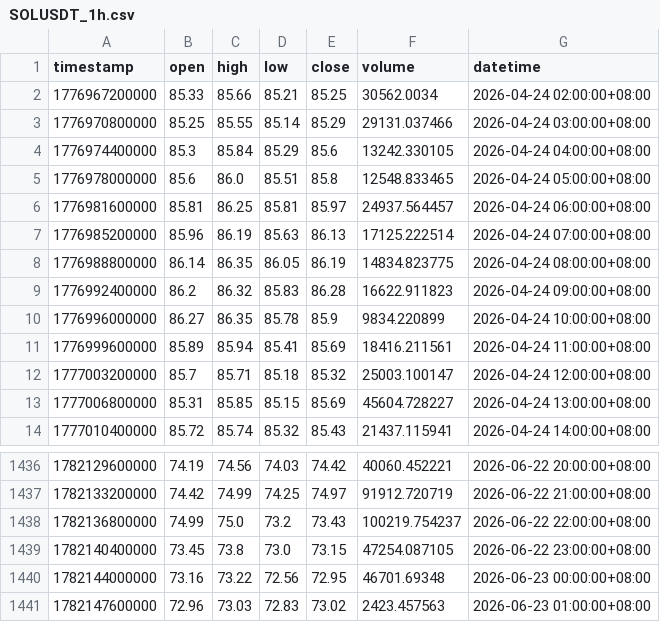
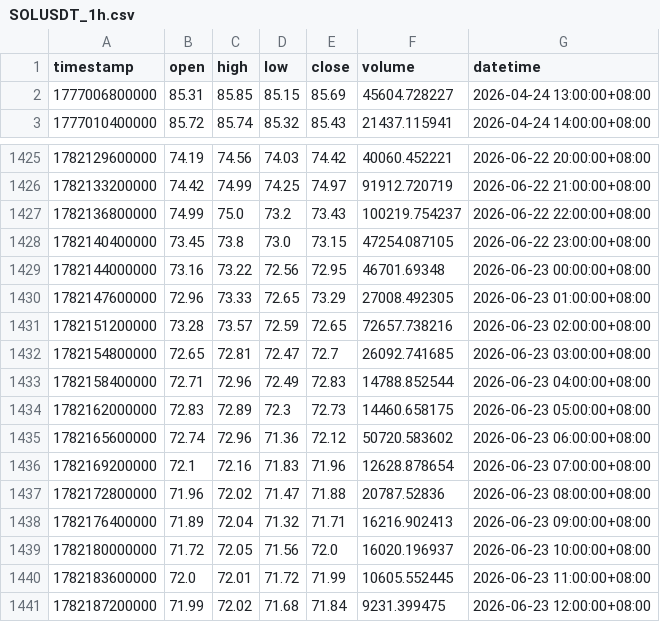
Before and after one commit to jabine9966/sol-perp-quant-report, a CSV file: data/SOLUSDT_1h.csv, drawn as a sheet; only a part is shown, gaps mark what is left out.

```diff
--- a/data/SOLUSDT_1h.csv
+++ b/data/SOLUSDT_1h.csv
@@ -1,13 +1,2 @@
 timestamp,open,high,low,close,volume,datetime
-1776967200000,85.33,85.66,85.21,85.25,30562.0034,2026-04-24 02:00:00+08:00
-1776970800000,85.25,85.55,85.14,85.29,29131.037466,2026-04-24 03:00:00+08:00
-1776974400000,85.3,85.84,85.29,85.6,13242.330105,2026-04-24 04:00:00+08:00
-1776978000000,85.6,86.0,85.51,85.8,12548.833465,2026-04-24 05:00:00+08:00
-1776981600000,85.81,86.25,85.81,85.97,24937.564457,2026-04-24 06:00:00+08:00
-1776985200000,85.96,86.19,85.63,86.13,17125.222514,2026-04-24 07:00:00+08:00
-1776988800000,86.14,86.35,86.05,86.19,14834.823775,2026-04-24 08:00:00+08:00
-1776992400000,86.2,86.32,85.83,86.28,16622.911823,2026-04-24 09:00:00+08:00
-1776996000000,86.27,86.35,85.78,85.9,9834.220899,2026-04-24 10:00:00+08:00
-1776999600000,85.89,85.94,85.41,85.69,18416.211561,2026-04-24 11:00:00+08:00
-1777003200000,85.7,85.71,85.18,85.32,25003.100147,2026-04-24 12:00:00+08:00
 1777006800000,85.31,85.85,85.15,85.69,45604.728227,2026-04-24 13:00:00+08:00
@@ -1440,2 +1429,13 @@ timestamp,open,high,low,close,volume,datetime
 1782144000000,73.16,73.22,72.56,72.95,46701.69348,2026-06-23 00:00:00+08:00
-1782147600000,72.96,73.03,72.83,73.02,2423.457563,2026-06-23 01:00:00+08:00
+1782147600000,72.96,73.33,72.65,73.29,27008.492305,2026-06-23 01:00:00+08:00
+1782151200000,73.28,73.57,72.59,72.65,72657.738216,2026-06-23 02:00:00+08:00
+1782154800000,72.65,72.81,72.47,72.7,26092.741685,2026-06-23 03:00:00+08:00
+1782158400000,72.71,72.96,72.49,72.83,14788.852544,2026-06-23 04:00:00+08:00
+1782162000000,72.83,72.89,72.3,72.73,14460.658175,2026-06-23 05:00:00+08:00
+1782165600000,72.74,72.96,71.36,72.12,50720.583602,2026-06-23 06:00:00+08:00
+1782169200000,72.1,72.16,71.83,71.96,12628.878654,2026-06-23 07:00:00+08:00
+1782172800000,71.96,72.02,71.47,71.88,20787.52836,2026-06-23 08:00:00+08:00
+1782176400000,71.89,72.04,71.32,71.71,16216.902413,2026-06-23 09:00:00+08:00
+1782180000000,71.72,72.05,71.56,72.0,16020.196937,2026-06-23 10:00:00+08:00
+1782183600000,72.0,72.01,71.72,71.99,10605.552445,2026-06-23 11:00:00+08:00
+1782187200000,71.99,72.02,71.68,71.84,9231.399475,2026-06-23 12:00:00+08:00
```
Also changed, not shown: data/SOLUSDT_15m.csv, data/SOLUSDT_2h.csv, 2 other files.
